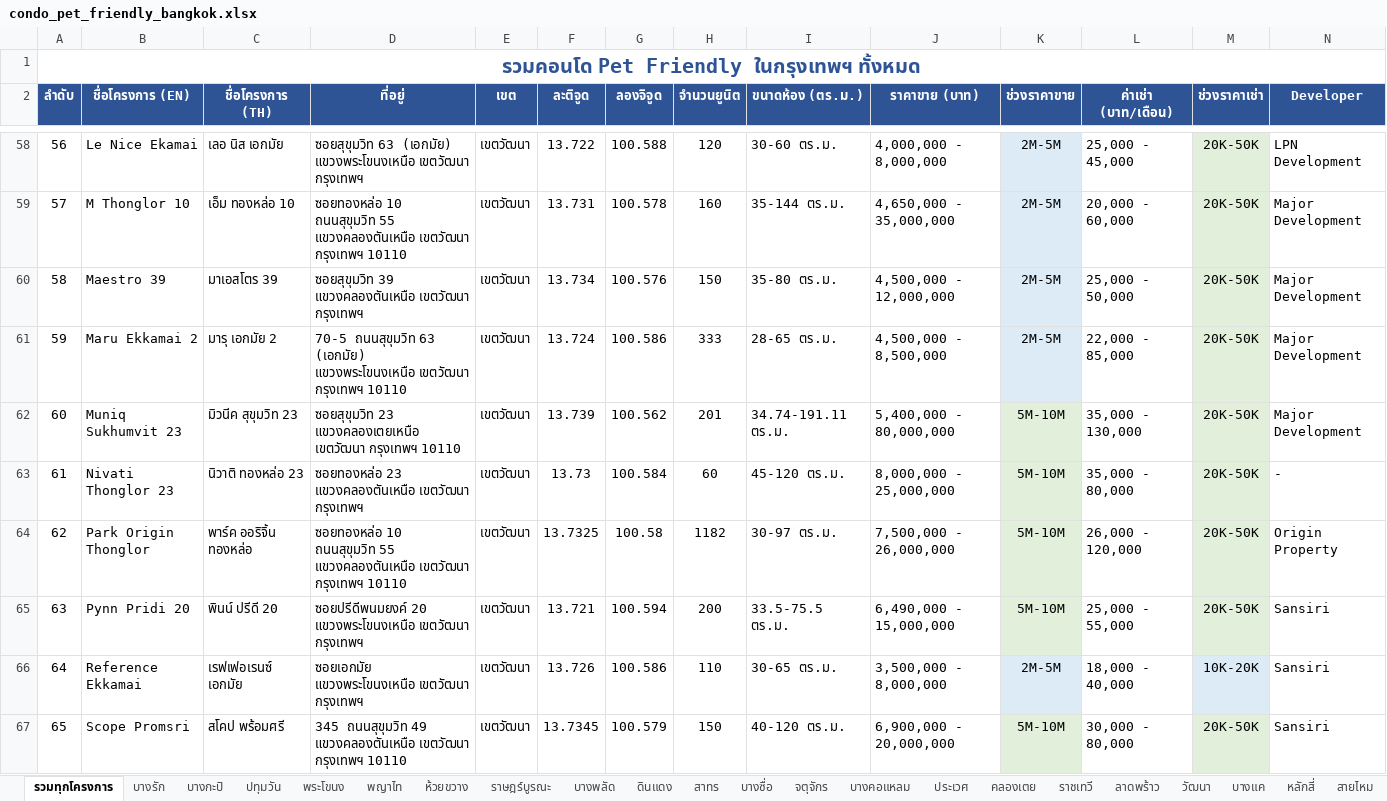
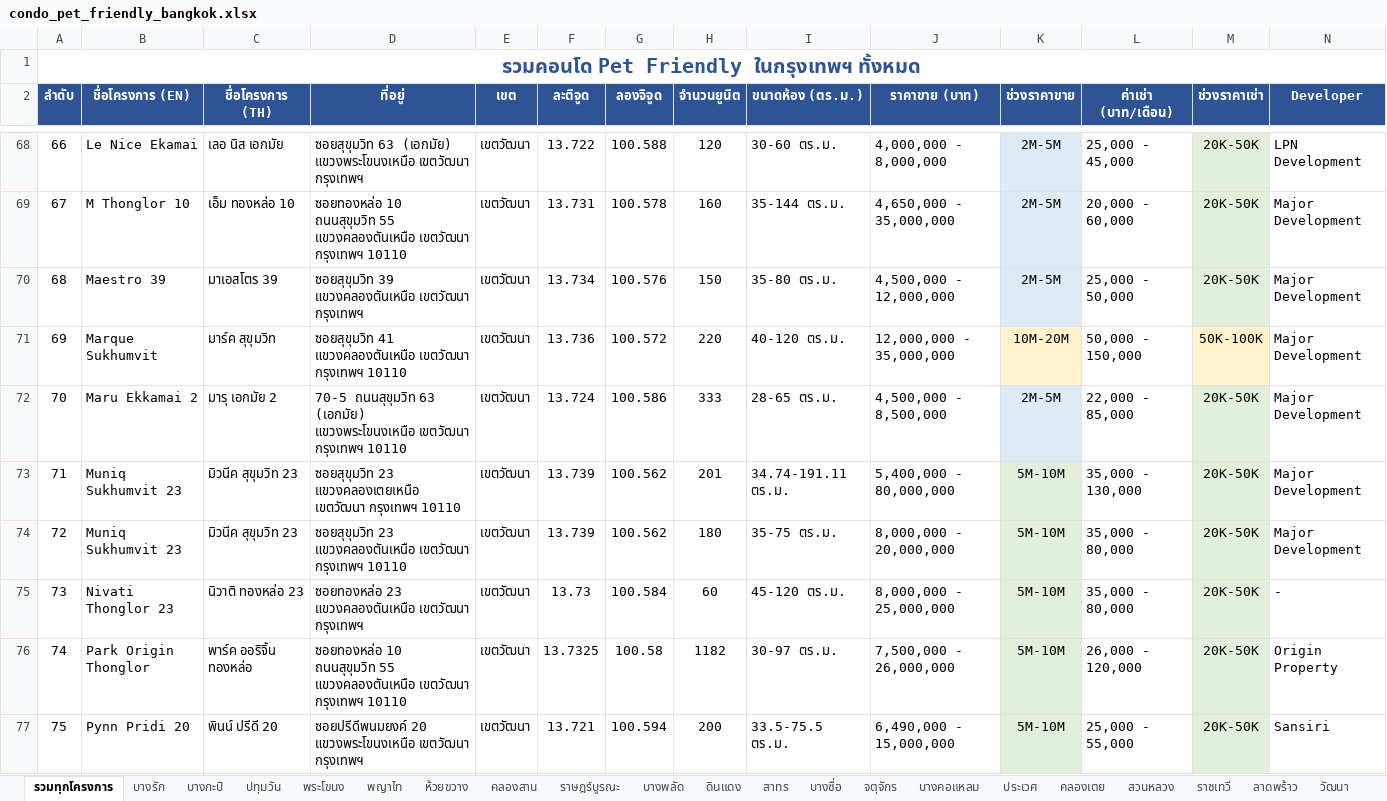
Before and after one commit to jakario/condo_pet, an Excel workbook: condo_pet_friendly_bangkok.xlsx, sheet รวมทุกโครงการ, drawn as a sheet; only a part is shown, gaps mark what is left out; the shorter side is filled out with more unchanged rows; values as stored, in another font and other column widths than the file's, no borders; rows hold the shown columns only; the diff covers the shown part only; the diff names each change by its address in the sheet, - before the commit and + after, or states it on an @@ line.

Commit message:
Add 18 new condo projects (107 total, 27 districts), SEO/UX improvements
- Added 18 new pet-friendly condo projects (total: 89 → 107, districts: 24 → 27)
- New districts: ห้วยขวาง, คลองสาน, สวนหลวง, พระประแดง
- SEO: meta description, OG tags, Twitter card, canonical, JSON-LD schema
- UI/UX: semantic HTML (header/nav/main/section), ARIA roles, keyboard nav
- Removed emoji from title tag for better SERP display

```diff
--- a/condo_pet_friendly_bangkok.xlsx (sheet รวมทุกโครงการ)
+++ b/condo_pet_friendly_bangkok.xlsx (sheet รวมทุกโครงการ)
+sheet tab: คลองสาน
+sheet tab: สวนหลวง
@@ column A (ลำดับ) renumbered from row 4 down @@
+row 71: 69 | Marque Sukhumvit | มาร์ค สุขุมวิท | ซอยสุขุมวิท 41 แขวงคลองตันเหนือ เขตวัฒนา กรุงเทพฯ 10110 | เขตวัฒนา | 13.736 | 100.572 | 220 | 40-120 ตร.ม. | 12,000,000 - 35,000,000 | 10M-20M | 50,000 - 150,000 | 50K-100K | Major Development
+row 74: 72 | Muniq Sukhumvit 23 | มิวนีค สุขุมวิท 23 | ซอยสุขุมวิท 23 แขวงคลองตันเหนือ เขตวัฒนา กรุงเทพฯ 10110 | เขตวัฒนา | 13.739 | 100.562 | 180 | 35-75 ตร.ม. | 8,000,000 - 20,000,000 | 5M-10M | 35,000 - 80,000 | 20K-50K | Major Development
```
Also changed, not shown: 16 added rows elsewhere in this sheet, sheet วัฒนา, sheet สรุปตามเขต, sheet พญาไท, sheet บางนา, sheet ราชเทวี, sheet บางแค, 5 more sheets, other sheet tabs, 2 other files.
